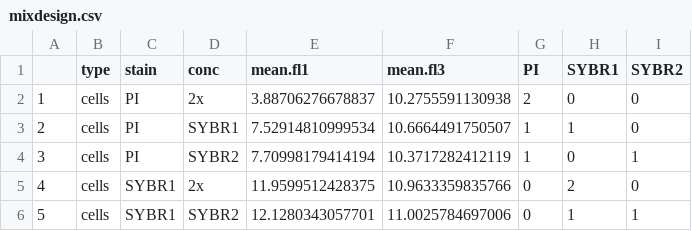
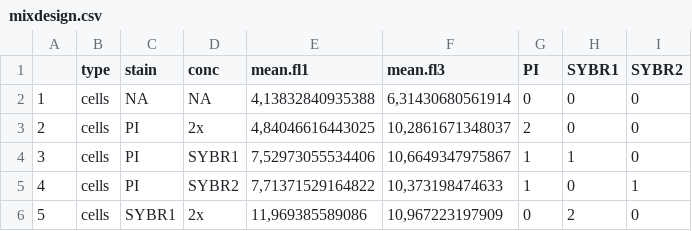
Before and after one commit to danschw/flow_spore, a CSV file: suppl/mixdesign.csv, drawn as a sheet; only a part is shown; the diff covers the shown part only.

Commit message:
figure 1 arrow, supplemental 2 cleaned up

```diff
--- a/suppl/mixdesign.csv
+++ b/suppl/mixdesign.csv
@@ -1,6 +1,6 @@
 "";"type";"stain";"conc";"mean.fl1";"mean.fl3";"PI";"SYBR1";"SYBR2"
-"1";"cells";"PI";"2x";"3.88706276678837";"10.2755591130938";"2";"0";"0"
-"2";"cells";"PI";"SYBR1";"7.52914810999534";"10.6664491750507";"1";"1";"0"
-"3";"cells";"PI";"SYBR2";"7.70998179414194";"10.3717282412119";"1";"0";"1"
-"4";"cells";"SYBR1";"2x";"11.9599512428375";"10.9633359835766";"0";"2";"0"
-"5";"cells";"SYBR1";"SYBR2";"12.1280343057701";"11.0025784697006";"0";"1";"1"
+"1";"cells";"NA";"NA";4,13832840935388;6,31430680561914;0;0;0
+"2";"cells";"PI";"2x";4,84046616443025;10,2861671348037;2;0;0
+"3";"cells";"PI";"SYBR1";7,52973055534406;10,6649347975867;1;1;0
+"4";"cells";"PI";"SYBR2";7,71371529164822;10,373198474633;1;0;1
+"5";"cells";"SYBR1";"2x";11,969385589086;10,967223197909;0;2;0
```
Also changed, not shown: 51 edited cells elsewhere in this file, 4 other files.
